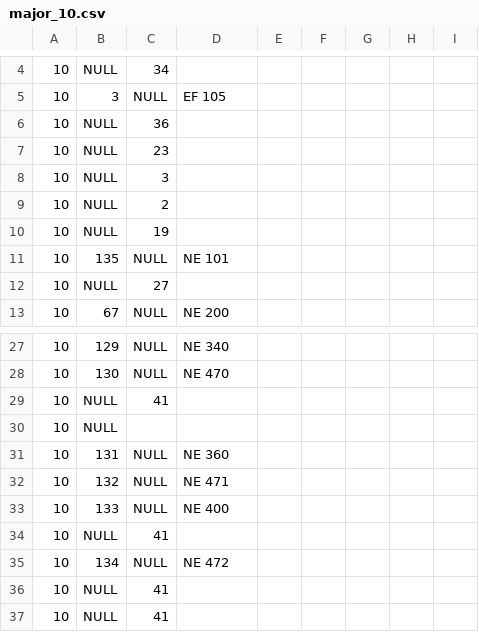
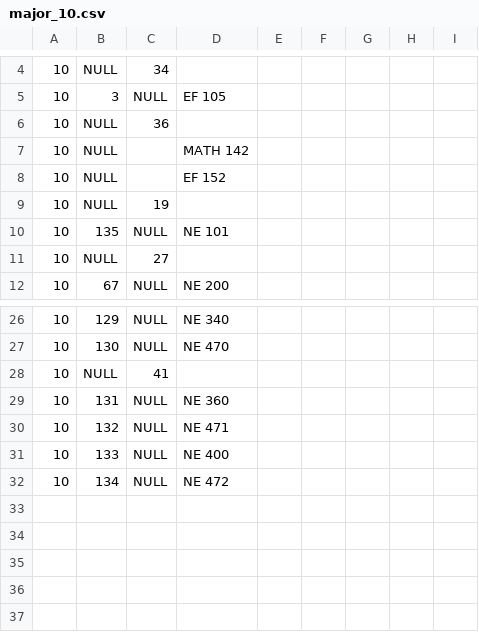
Before and after one commit to ryandperry/Alternate-Career-Planner, a CSV file: data_collection/major_requirement_csvs/major_10.csv, drawn as a sheet; only a part is shown, gaps mark what is left out.

```diff
--- a/data_collection/major_requirement_csvs/major_10.csv
+++ b/data_collection/major_requirement_csvs/major_10.csv
@@ -6,5 +6,4 @@
 10,NULL,36,,,,,,
-10,NULL,23,,,,,,
-10,NULL,3,,,,,,
-10,NULL,2,,,,,,
+10,NULL,,MATH 142,,,,,
+10,NULL,,EF 152,,,,,
 10,NULL,19,,,,,,
@@ -29,3 +28,2 @@
 10,NULL,41,,,,,,
-10,NULL,,,,,,,
 10,131,NULL,NE 360,,,,,
@@ -33,5 +31,2 @@
 10,133,NULL,NE 400,,,,,
-10,NULL,41,,,,,,
 10,134,NULL,NE 472,,,,,
-10,NULL,41,,,,,,
-10,NULL,41,,,,,,
```
Also changed, not shown: data_collection/major_requirement_csvs/major_11.csv, data_collection/major_requirement_csvs/major_5.csv, 7 other files.
